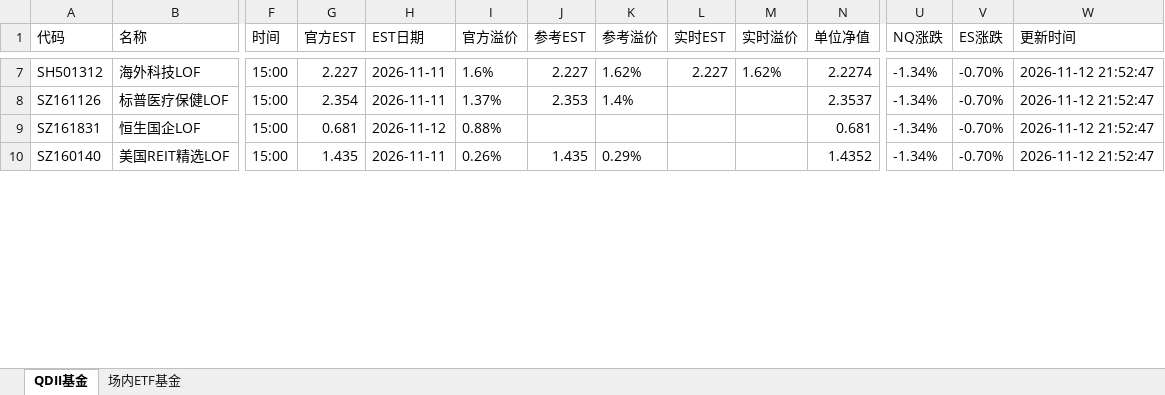
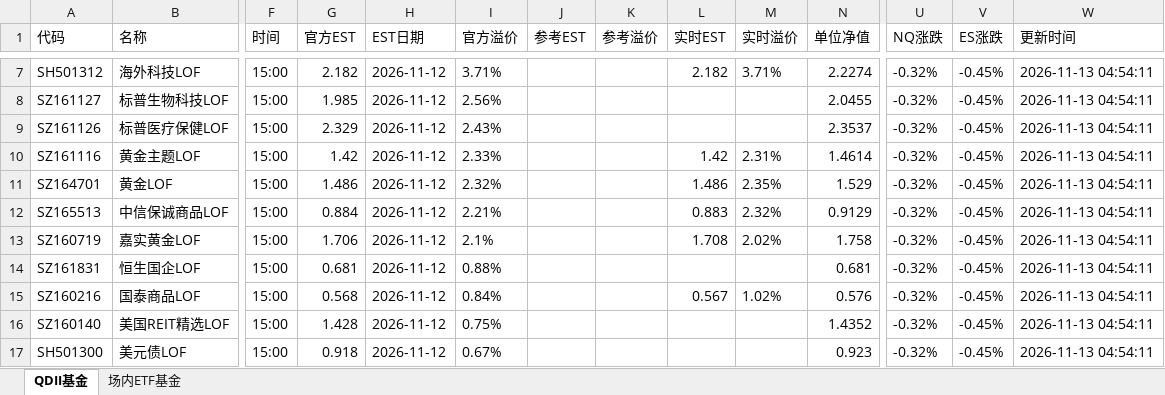
Before and after one commit to codes84/etf-monitor, an Excel workbook: palmmicro.xlsx, sheet QDII基金, drawn as a sheet; only a part is shown, gaps mark what is left out; values as stored, in another font and other column widths than the file's, no borders; addresses are those after the commit; rows hold the shown columns only; the diff covers the shown part only; the diff names each change by its address in the sheet, - before the commit and + after, or states it on an @@ line.

```diff
--- a/palmmicro.xlsx (sheet QDII基金)
+++ b/palmmicro.xlsx (sheet QDII基金)
-G7 (官方EST): 2.227
+G7 (官方EST): 2.182
-H7 (EST日期): 2026-11-11
+H7 (EST日期): 2026-11-12
-I7 (官方溢价): 1.6%
+I7 (官方溢价): 3.71%
-J7 (参考EST): 2.227
+J7 (参考EST): (empty)
-K7 (参考溢价): 1.62%
+K7 (参考溢价): (empty)
-L7 (实时EST): 2.227
+L7 (实时EST): 2.182
-M7 (实时溢价): 1.62%
+M7 (实时溢价): 3.71%
-U7 (NQ涨跌): -1.34%
+U7 (NQ涨跌): -0.32%
-V7 (ES涨跌): -0.70%
+V7 (ES涨跌): -0.45%
-W7 (更新时间): 2026-11-12 21:52:47
+W7 (更新时间): 2026-11-13 04:54:11
+row 8: SZ161127 | 标普生物科技LOF | 15:00 | 1.985 | 2026-11-12 | 2.56% |  |  |  |  | 2.0455 | -0.32% | -0.45% | 2026-11-13 04:54:11
-G9 (官方EST): 2.354
+G9 (官方EST): 2.329
-H9 (EST日期): 2026-11-11
+H9 (EST日期): 2026-11-12
-I9 (官方溢价): 1.37%
+I9 (官方溢价): 2.43%
-J9 (参考EST): 2.353
+J9 (参考EST): (empty)
-K9 (参考溢价): 1.4%
+K9 (参考溢价): (empty)
-U9 (NQ涨跌): -1.34%
+U9 (NQ涨跌): -0.32%
-V9 (ES涨跌): -0.70%
+V9 (ES涨跌): -0.45%
-W9 (更新时间): 2026-11-12 21:52:47
+W9 (更新时间): 2026-11-13 04:54:11
+row 10: SZ161116 | 黄金主题LOF | 15:00 | 1.42 | 2026-11-12 | 2.33% |  |  | 1.42 | 2.31% | 1.4614 | -0.32% | -0.45% | 2026-11-13 04:54:11
+row 11: SZ164701 | 黄金LOF | 15:00 | 1.486 | 2026-11-12 | 2.32% |  |  | 1.486 | 2.35% | 1.529 | -0.32% | -0.45% | 2026-11-13 04:54:11
+row 12: SZ165513 | 中信保诚商品LOF | 15:00 | 0.884 | 2026-11-12 | 2.21% |  |  | 0.883 | 2.32% | 0.9129 | -0.32% | -0.45% | 2026-11-13 04:54:11
+row 13: SZ160719 | 嘉实黄金LOF | 15:00 | 1.706 | 2026-11-12 | 2.1% |  |  | 1.708 | 2.02% | 1.758 | -0.32% | -0.45% | 2026-11-13 04:54:11
-U14 (NQ涨跌): -1.34%
+U14 (NQ涨跌): -0.32%
-V14 (ES涨跌): -0.70%
+V14 (ES涨跌): -0.45%
-W14 (更新时间): 2026-11-12 21:52:47
+W14 (更新时间): 2026-11-13 04:54:11
+row 15: SZ160216 | 国泰商品LOF | 15:00 | 0.568 | 2026-11-12 | 0.84% |  |  | 0.567 | 1.02% | 0.576 | -0.32% | -0.45% | 2026-11-13 04:54:11
-G16 (官方EST): 1.435
+G16 (官方EST): 1.428
-H16 (EST日期): 2026-11-11
+H16 (EST日期): 2026-11-12
-I16 (官方溢价): 0.26%
+I16 (官方溢价): 0.75%
-J16 (参考EST): 1.435
+J16 (参考EST): (empty)
-K16 (参考溢价): 0.29%
+K16 (参考溢价): (empty)
-U16 (NQ涨跌): -1.34%
+U16 (NQ涨跌): -0.32%
-V16 (ES涨跌): -0.70%
+V16 (ES涨跌): -0.45%
-W16 (更新时间): 2026-11-12 21:52:47
+W16 (更新时间): 2026-11-13 04:54:11
+row 17: SH501300 | 美元债LOF | 15:00 | 0.918 | 2026-11-12 | 0.67% |  |  |  |  | 0.923 | -0.32% | -0.45% | 2026-11-13 04:54:11
```
Also changed, not shown: 10 added rows, 17 removed rows and 89 edited cells elsewhere in this sheet, sheet 场内ETF基金, 1 other file.
